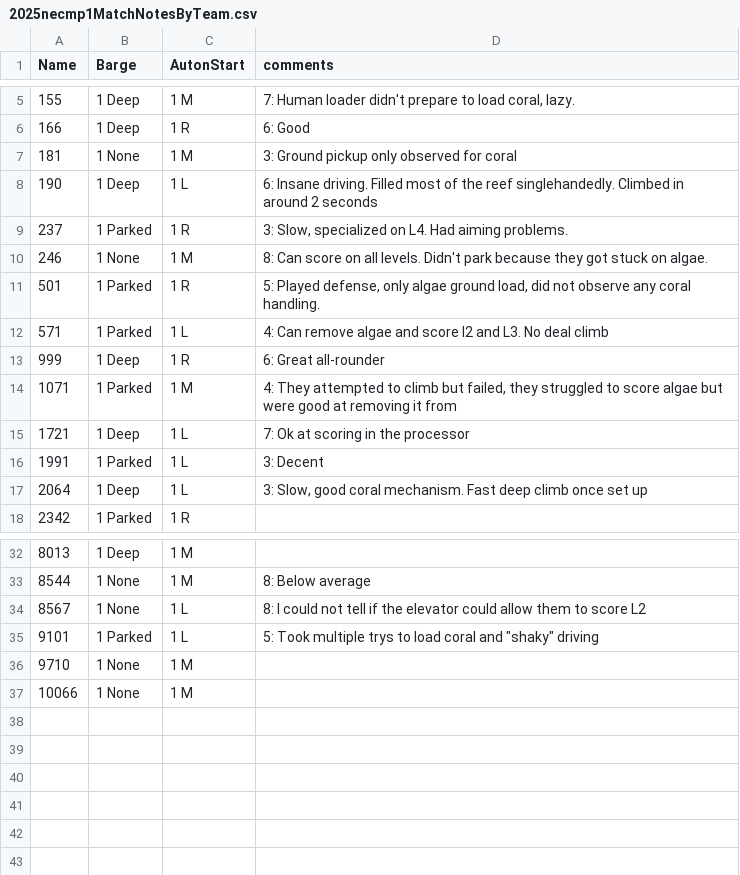
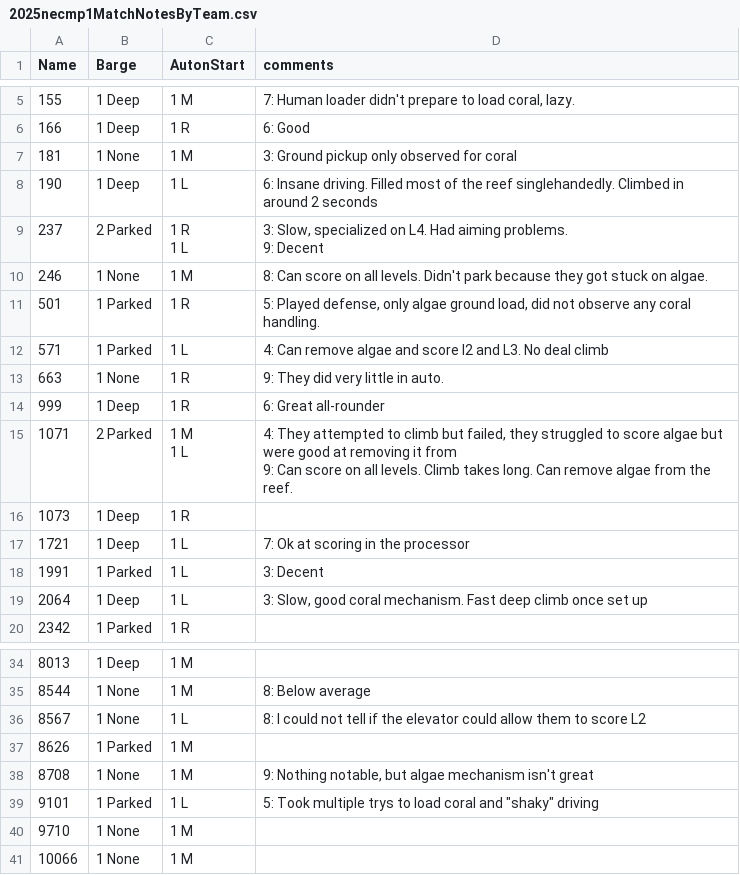
Before and after one commit to first95/ScoutingPASS, a CSV file: 2025/2025necmp1MatchNotesByTeam.csv, drawn as a sheet; only a part is shown, gaps mark what is left out.

Commit message:
Match 9 scouting data

```diff
--- a/2025/2025necmp1MatchNotesByTeam.csv
+++ b/2025/2025necmp1MatchNotesByTeam.csv
@@ -8,3 +8,5 @@
 "190","1 Deep","1 L","6: Insane driving. Filled most of the reef singlehandedly. Climbed in around 2 seconds"
-"237","1 Parked","1 R","3: Slow, specialized on L4. Had aiming problems."
+"237","2 Parked","1 R
+1 L","3: Slow, specialized on L4. Had aiming problems.
+9: Decent"
 "246","1 None","1 M","8: Can score on all levels. Didn't park because they got stuck on algae."
@@ -12,4 +14,8 @@
 "571","1 Parked","1 L","4: Can remove algae and score l2 and L3. No deal climb "
+"663","1 None","1 R","9: They did very little in auto."
 "999","1 Deep","1 R","6: Great all-rounder"
-"1071","1 Parked","1 M","4: They attempted to climb but failed, they struggled to score algae but were good at removing it from "
+"1071","2 Parked","1 M
+1 L","4: They attempted to climb but failed, they struggled to score algae but were good at removing it from
+9: Can score on all levels. Climb takes long. Can remove algae from the reef."
+"1073","1 Deep","1 R",""
 "1721","1 Deep","1 L","7: Ok at scoring in the processor"
@@ -34,2 +40,4 @@
 "8567","1 None","1 L","8: I could not tell if the elevator could allow them to score L2"
+"8626","1 Parked","1 M",""
+"8708","1 None","1 M","9: Nothing notable, but algae mechanism isn't great"
 "9101","1 Parked","1 L","5: Took multiple trys to load coral and ""shaky"" driving "
```
Also changed, not shown: 2025/2025necmp1.tsv.
